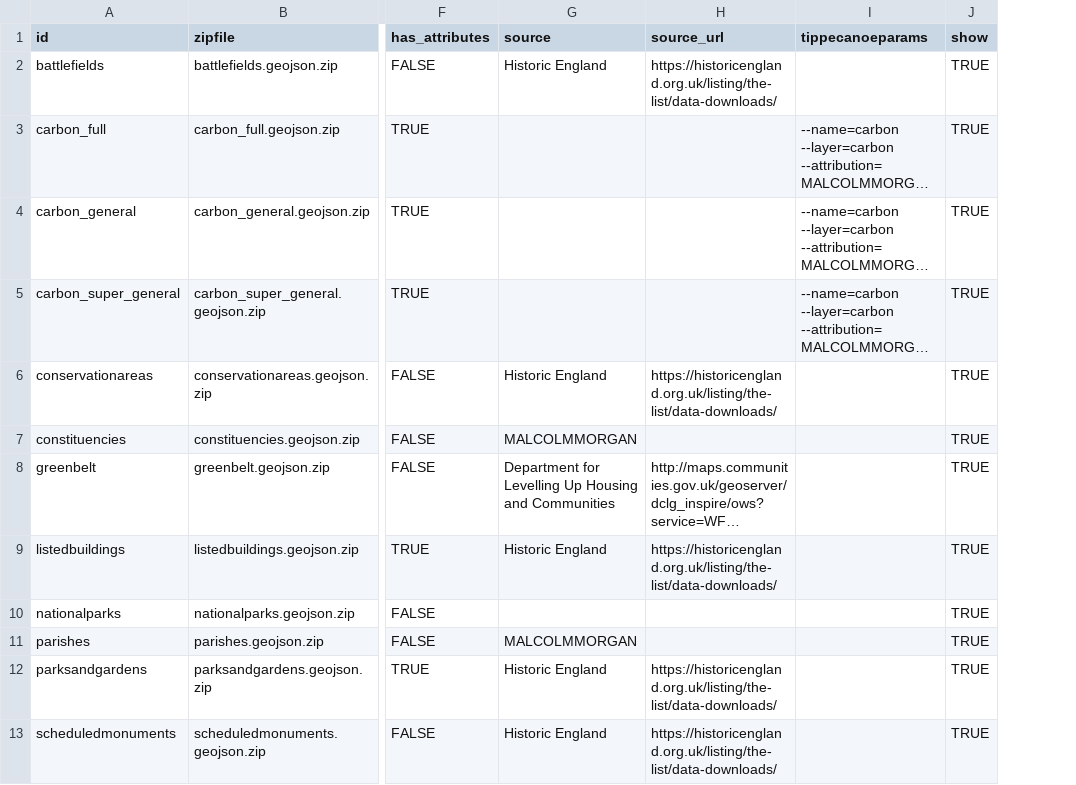
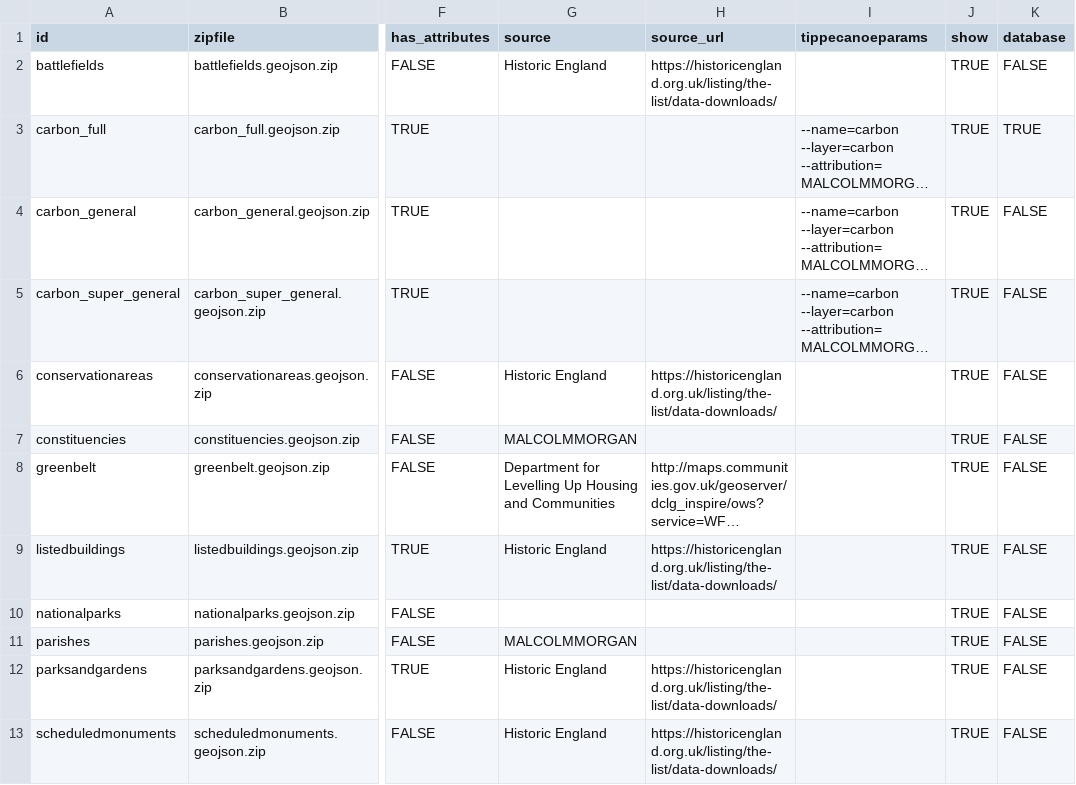
Before and after one commit to SDCA-tool/sdca-data, a CSV file: datasets.csv, drawn as a sheet; only a part is shown, gaps mark what is left out; long unchanged cells end in …; the diff names each change by its address in the sheet, - before the commit and + after, or states it on an @@ line.

Commit message:
Add database column
TRUE if data should be imported into the database

```diff
--- a/datasets.csv
+++ b/datasets.csv
+column K (database), rows 2-13: FALSE | TRUE | FALSE | FALSE | FALSE | FALSE | FALSE | FALSE | FALSE | FALSE | FALSE | FALSE
```
